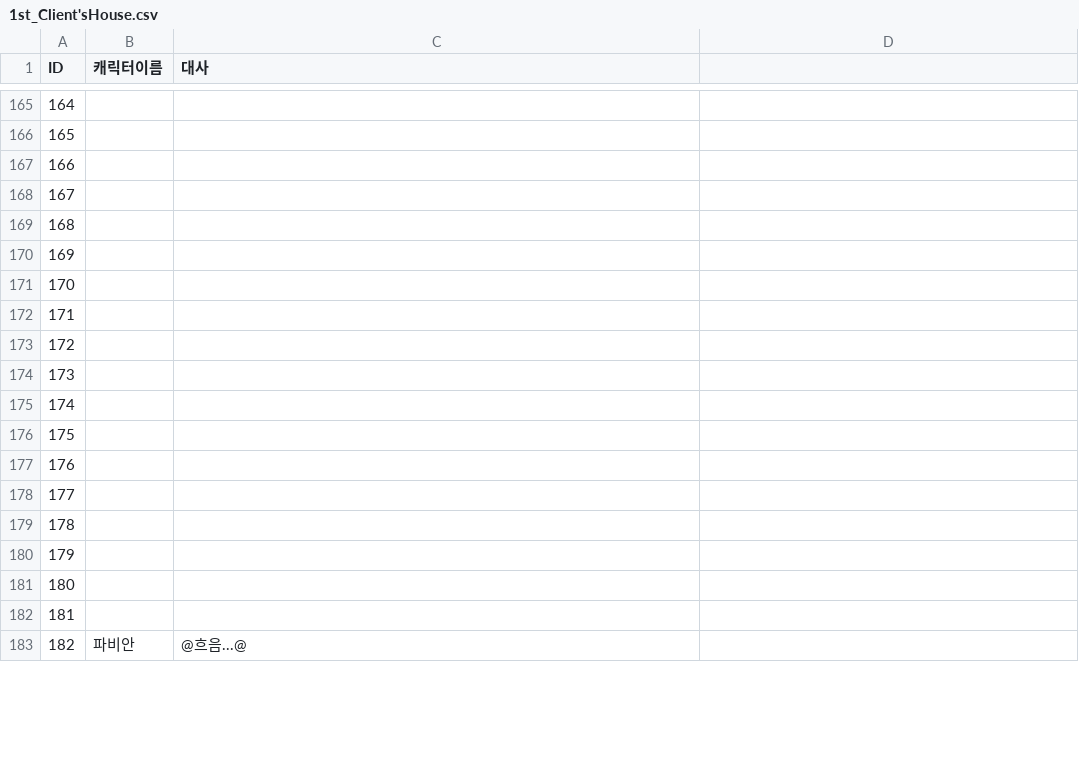
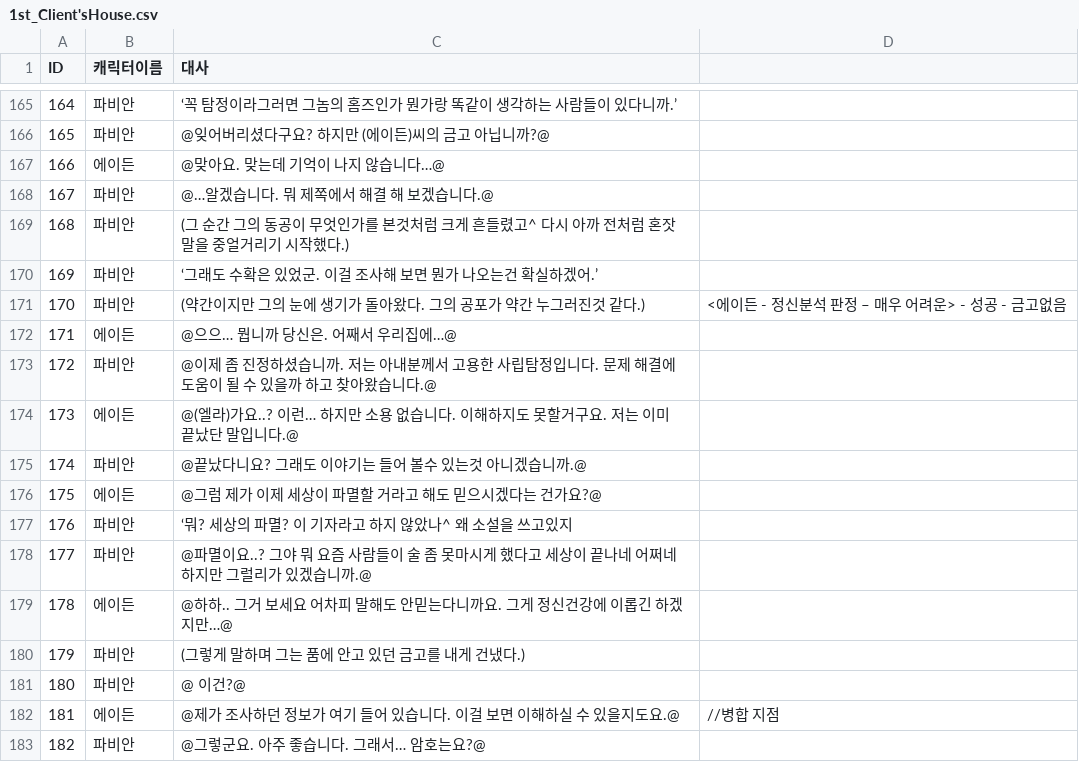
Before and after one commit to coolblue1853/SCoW, a CSV file: Assets/Asset/Asset/Resources/1st_Client'sHouse.csv, drawn as a sheet; only a part is shown, gaps mark what is left out; the diff covers the shown part only.

```diff
--- a/Assets/Asset/Asset/Resources/1st_Client'sHouse.csv
+++ b/Assets/Asset/Asset/Resources/1st_Client'sHouse.csv
@@ -165,19 +165,19 @@ ID,캐릭터이름,대사,
-164,,,
-165,,,
-166,,,
-167,,,
-168,,,
-169,,,
-170,,,
-171,,,
-172,,,
-173,,,
-174,,,
-175,,,
-176,,,
-177,,,
-178,,,
-179,,,
-180,,,
-181,,,
-182,파비안,@흐음...@,
+164,파비안,‘꼭 탐정이라그러면 그놈의 홈즈인가 뭔가랑 똑같이 생각하는 사람들이 있다니까.’,
+165,파비안,@잊어버리셨다구요? 하지만 (에이든)씨의 금고 아닙니까?@,
+166,에이든,@맞아요. 맞는데 기억이 나지 않습니다…@,
+167,파비안,@…알겠습니다. 뭐 제쪽에서 해결 해 보겠습니다.@,
+168,파비안,(그 순간 그의 동공이 무엇인가를 본것처럼 크게 흔들렸고^ 다시 아까 전처럼 혼잣말을 중얼거리기 시작했다.),
+169,파비안,‘그래도 수확은 있었군. 이걸 조사해 보면 뭔가 나오는건 확실하겠어.’,
+170,파비안,(약간이지만 그의 눈에 생기가 돌아왔다. 그의 공포가 약간 누그러진것 같다.),<에이든 - 정신분석 판정 – 매우 어려운> - 성공 - 금고없음
+171,에이든,@으으… 뭡니까 당신은. 어째서 우리집에…@,
+172,파비안,@이제 좀 진정하셨습니까. 저는 아내분께서 고용한 사립탐정입니다. 문제 해결에 도움이 될 수 있을까 하고 찾아왔습니다.@,
+173,에이든,@(엘라)가요..? 이런… 하지만 소용 없습니다. 이해하지도 못할거구요. 저는 이미 끝났단 말입니다.@,
+174,파비안,@끝났다니요? 그래도 이야기는 들어 볼수 있는것 아니겠습니까.@,
+175,에이든,@그럼 제가 이제 세상이 파멸할 거라고 해도 믿으시겠다는 건가요?@,
+176,파비안,‘뭐? 세상의 파멸? 이 기자라고 하지 않았나^ 왜 소설을 쓰고있지,
+177,파비안,@파멸이요..? 그야 뭐 요즘 사람들이 술 좀 못마시게 했다고 세상이 끝나네 어쩌네 하지만 그럴리가 있겠습니까.@,
+178,에이든,@하하.. 그거 보세요 어차피 말해도 안믿는다니까요. 그게 정신건강에 이롭긴 하겠지만…@,
+179,파비안,(그렇게 말하며 그는 품에 안고 있던 금고를 내게 건냈다.),
+180,파비안,@ 이건?@,
+181,에이든,@제가 조사하던 정보가 여기 들어 있습니다. 이걸 보면 이해하실 수 있을지도요.@,//병합 지점
+182,파비안,@그렇군요. 아주 좋습니다. 그래서… 암호는요?@,
```
Also changed, not shown: 84 edited cells elsewhere in this file, 18 other files.
